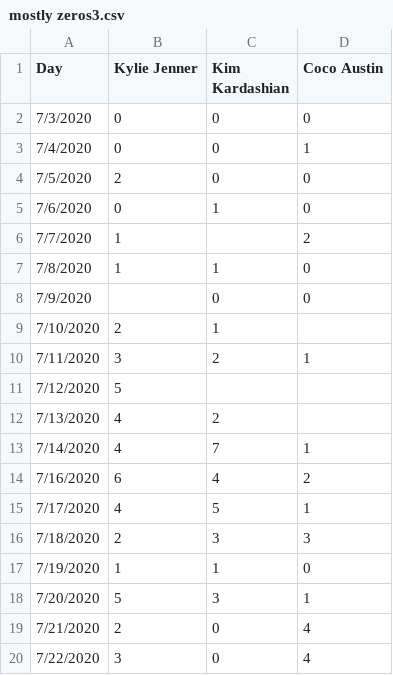
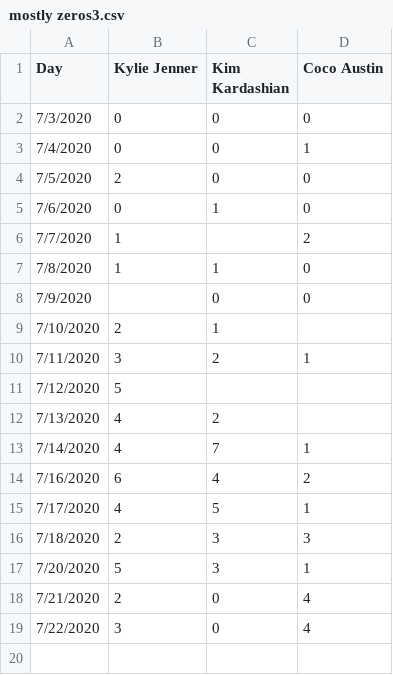
Before and after one commit to fox1hush/test, a CSV file: mostly zeros3.csv, drawn as a sheet; the diff names each change by its address in the sheet, - before the commit and + after, or states it on an @@ line.

Commit message:
Update mostly zeros3.csv

```diff
--- a/mostly zeros3.csv
+++ b/mostly zeros3.csv
-row 17: 7/19/2020 | 1 | 1 | 0
```
